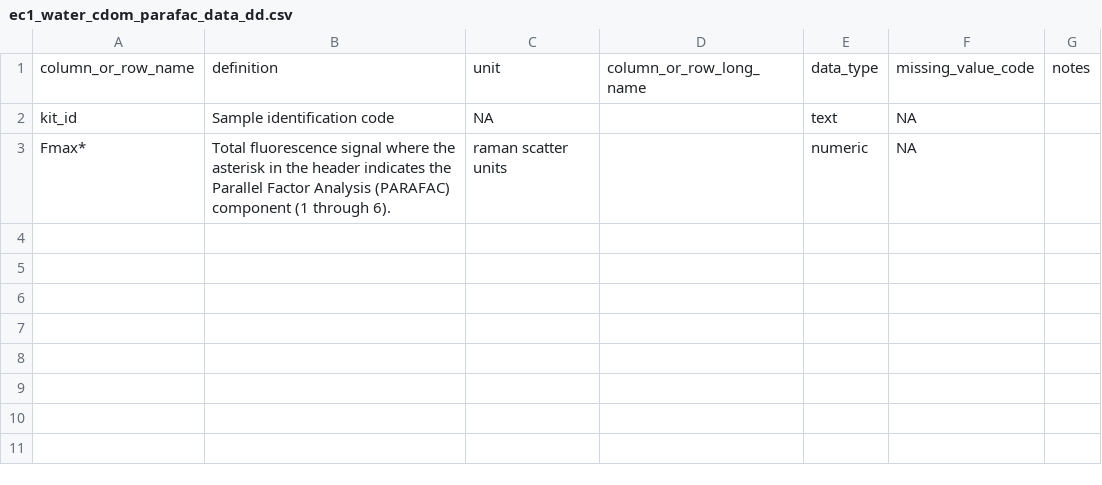
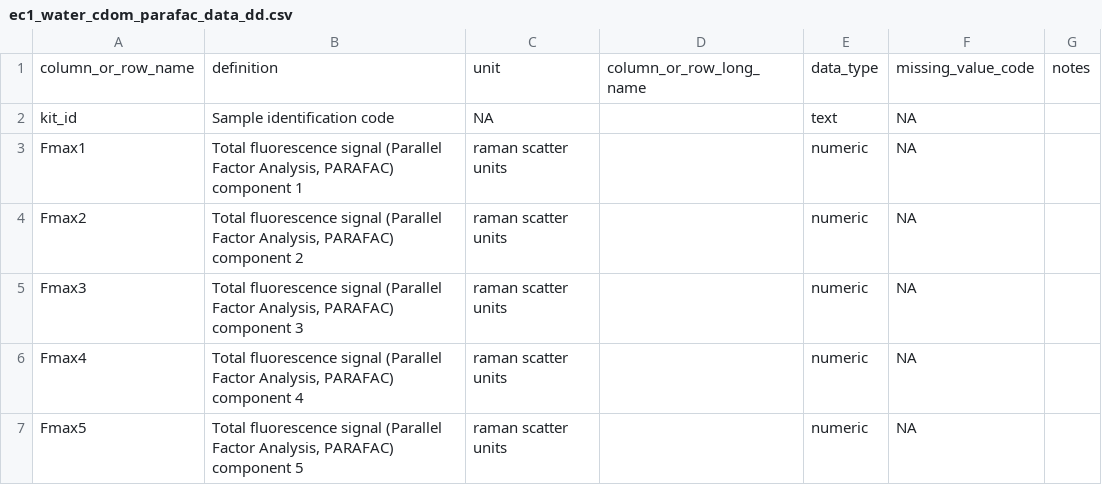
Before and after one commit to COMPASS-DOE/ec1_surfacewaterDOM_paper, a CSV file: Data for ESS-DIVE/ec1_water_cdom_parafac_data_dd.csv, drawn as a sheet.

```diff
--- a/Data for ESS-DIVE/ec1_water_cdom_parafac_data_dd.csv
+++ b/Data for ESS-DIVE/ec1_water_cdom_parafac_data_dd.csv
@@ -3,2 +3,6 @@
 kit_id,Sample identification code,NA,,text,NA,
-Fmax*,Total fluorescence signal where the asterisk in the header indicates the Parallel Factor Analysis (PARAFAC) component (1 through 6).,raman scatter units,,numeric,NA,
+Fmax1,"Total fluorescence signal (Parallel Factor Analysis, PARAFAC) component 1",raman scatter units,,numeric,NA,
+Fmax2,"Total fluorescence signal (Parallel Factor Analysis, PARAFAC) component 2",raman scatter units,,numeric,NA,
+Fmax3,"Total fluorescence signal (Parallel Factor Analysis, PARAFAC) component 3",raman scatter units,,numeric,NA,
+Fmax4,"Total fluorescence signal (Parallel Factor Analysis, PARAFAC) component 4",raman scatter units,,numeric,NA,
+Fmax5,"Total fluorescence signal (Parallel Factor Analysis, PARAFAC) component 5",raman scatter units,,numeric,NA,
```
Also changed, not shown: Data for ESS-DIVE/ec1_water_cdom_parafac_data.csv, Data for ESS-DIVE/flmd.csv, 1 other file.
